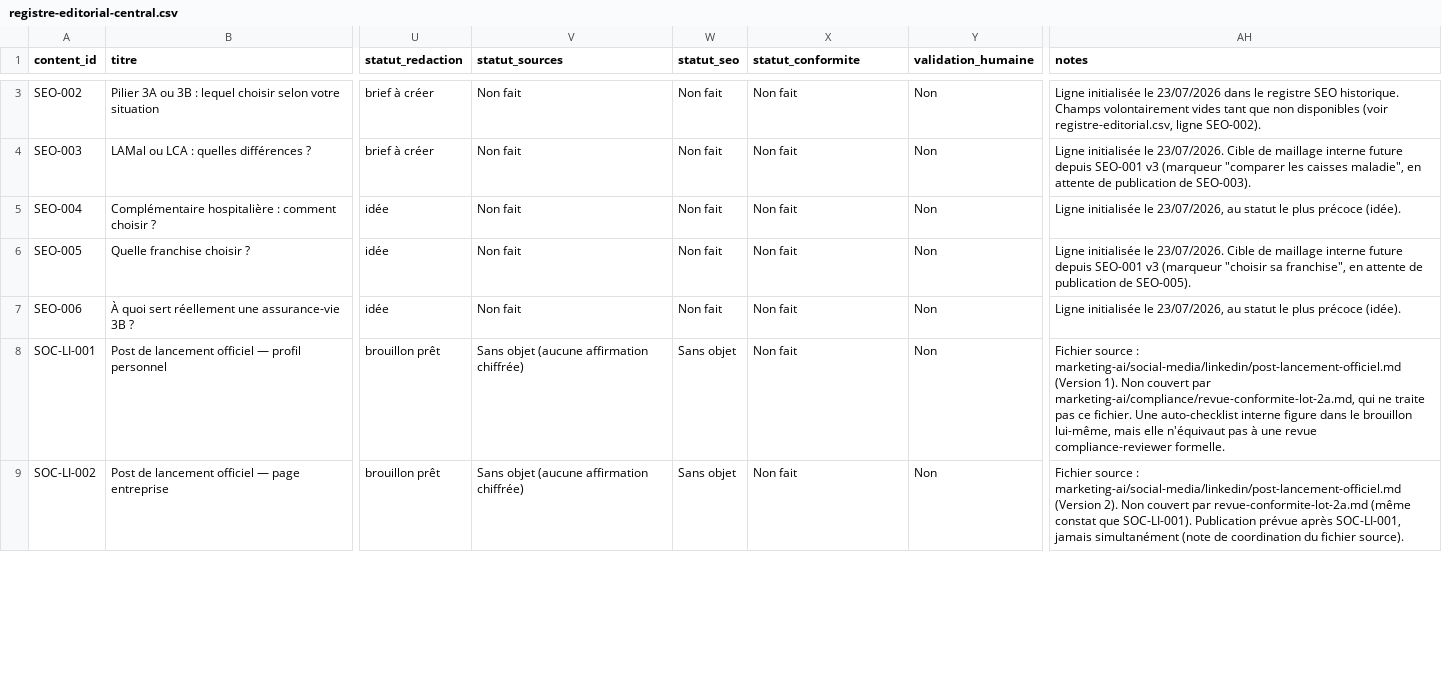
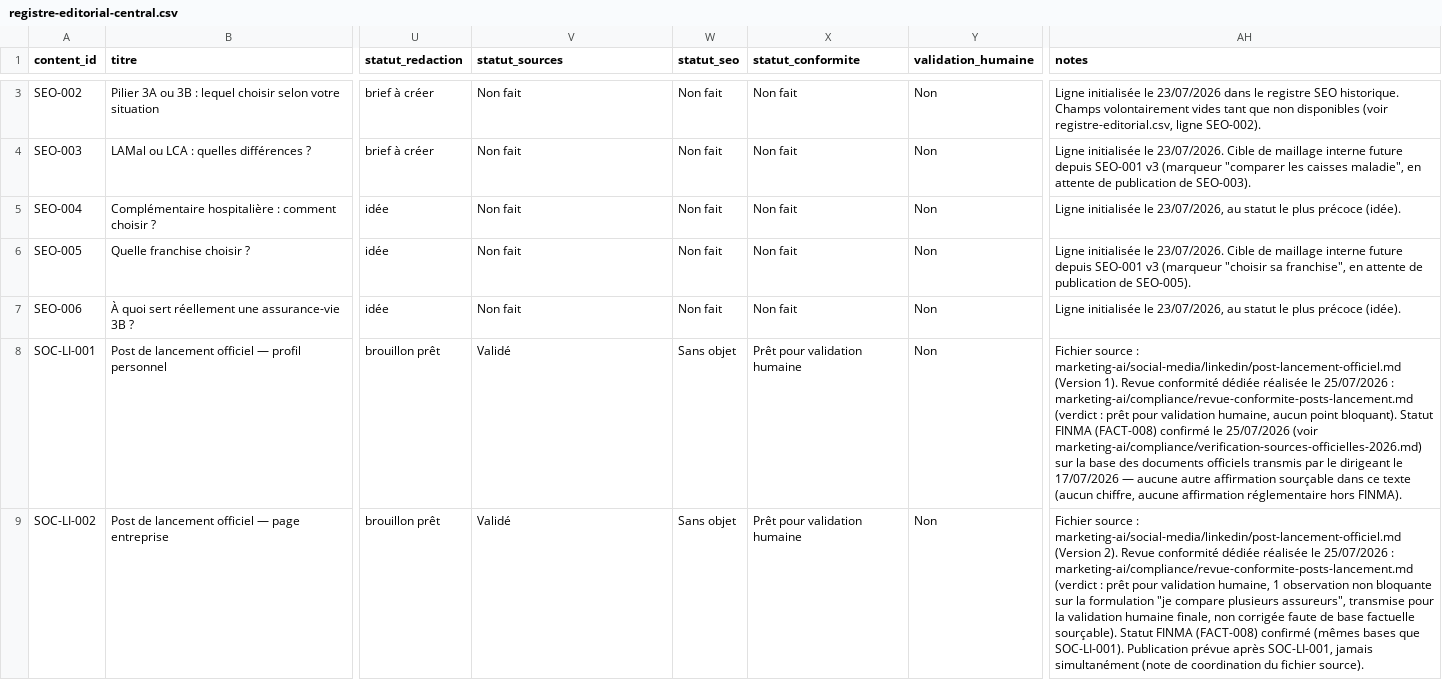
Before and after one commit to antoinedu01/crm-legrand-conseils, a CSV file: marketing-ai/content-calendar/registre-editorial-central.csv, drawn as a sheet; only a part is shown, gaps mark what is left out; the diff covers the shown part only; the diff names each change by its address in the sheet, - before the commit and + after, or states it on an @@ line.

```diff
--- a/marketing-ai/content-calendar/registre-editorial-central.csv
+++ b/marketing-ai/content-calendar/registre-editorial-central.csv
-V8:V9 (statut_sources): Sans objet (aucune affirmation chiffrée)
+V8:V9 (statut_sources): Validé
-X8:X9 (statut_conformite): Non fait
+X8:X9 (statut_conformite): Prêt pour validation humaine
-AH8 (notes): …(Version 1). Non couvert par marketing-ai/compliance/revue-conformite-lot-2a.md, qui ne traite pas ce fichier. Une auto-checklist interne figure dans le brouillon lui-même, mais elle n'équivaut pas à une revue compliance-reviewer formelle.
+AH8 (notes): …(Version 1). Revue conformité dédiée réalisée le 25/07/2026 : marketing-ai/compliance/revue-conformite-posts-lancement.md (verdict : prêt pour validation humaine, aucun point bloquant). Statut FINMA (FACT-008) confirmé le 25/07/2026 (voir marketing-ai/compliance/verification-sources-officielles-2026.md) sur la base des documents officiels transmis par le dirigeant le 17/07/2026 — aucune autre affirmation sourçable dans ce texte (aucun chiffre, aucune affirmation réglementaire hors FINMA).
-AH9 (notes): …(Version 2). Non couvert par revue-conformite-lot-2a.md (même constat que SOC-LI-001).…
+AH9 (notes): …(Version 2). Revue conformité dédiée réalisée le 25/07/2026 : marketing-ai/compliance/revue-conformite-posts-lancement.md (verdict : prêt pour validation humaine, 1 observation non bloquante sur la formulation "je compare plusieurs assureurs", transmise pour la validation humaine finale, non corrigée faute de base factuelle sourçable). Statut FINMA (FACT-008) confirmé (mêmes bases que SOC-LI-001).…
```
Also changed, not shown: 13 edited cells elsewhere in this file, 5 other files.
